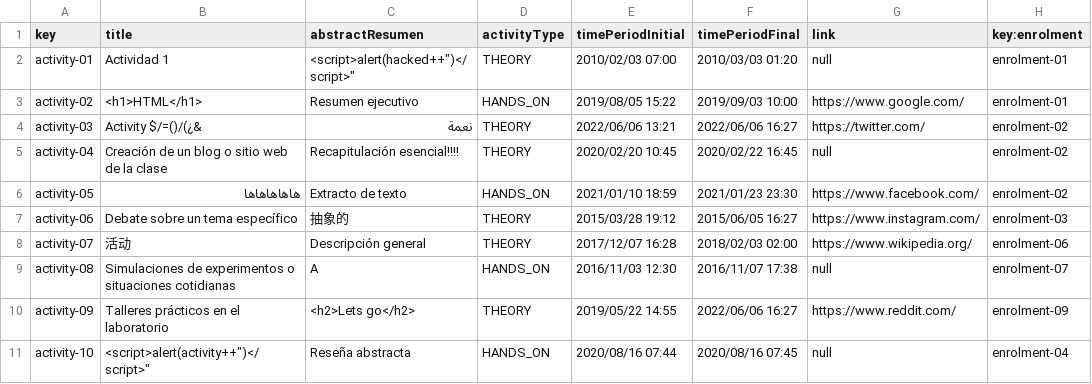
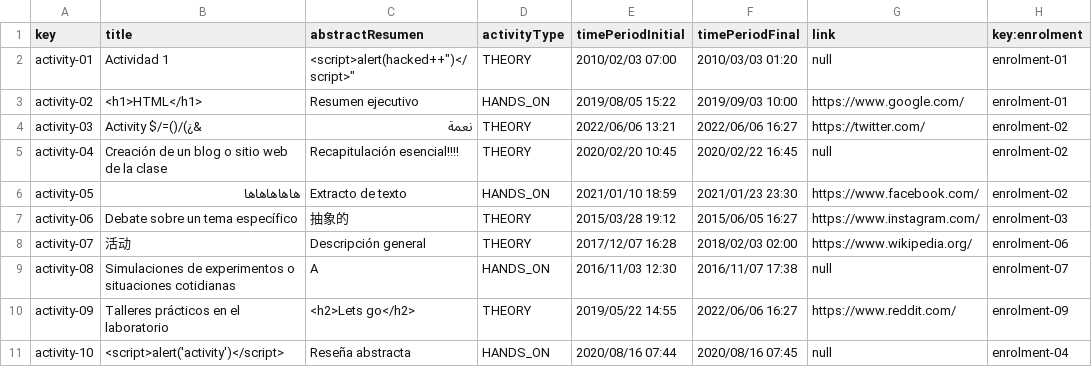
Before and after one commit to marizqlav/Acme-L3-C1.04.14, a CSV file: src/main/webapp/WEB-INF/resources/sample-data/activity.csv, drawn as a sheet.

```diff
--- a/src/main/webapp/WEB-INF/resources/sample-data/activity.csv
+++ b/src/main/webapp/WEB-INF/resources/sample-data/activity.csv
@@ -10,2 +10,2 @@ activity-08,"Simulaciones de experimentos o situaciones cotidianas","A",HANDS_ON
 activity-09,"Talleres prácticos en el laboratorio","<h2>Lets go</h2>",THEORY,2019/05/22 14:55,2022/06/06 16:27,"https://www.reddit.com/",enrolment-09
-activity-10,"<script>alert("activity++")</script>","Reseña abstracta",HANDS_ON,2020/08/16 07:44,2020/08/16 07:45,null,enrolment-04
+activity-10,"<script>alert('activity')</script>","Reseña abstracta",HANDS_ON,2020/08/16 07:44,2020/08/16 07:45,null,enrolment-04
```
Also changed, not shown: src/main/webapp/WEB-INF/resources/sample-data/enrolment.csv, src/main/webapp/WEB-INF/resources/sample-data/peep.csv.
